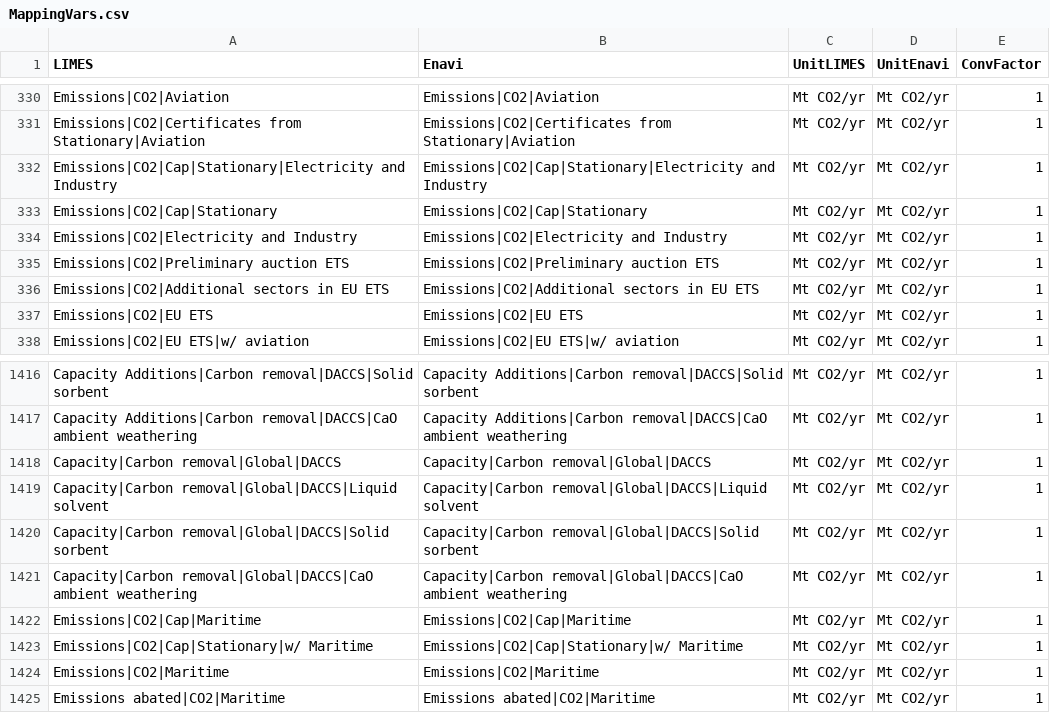
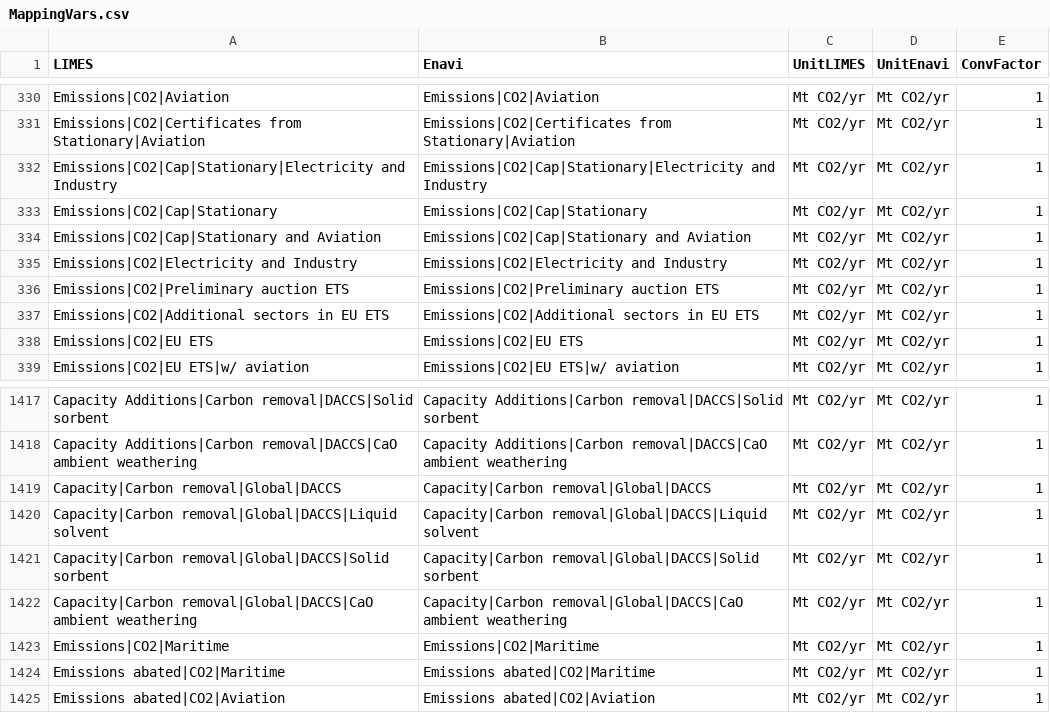
Before and after one commit to pik-piam/limes, a CSV file: inst/extdata/MappingVars.csv, drawn as a sheet; only a part is shown, gaps mark what is left out.

Commit message:
correcting ETS variables related to maritime; including aviation MACC

```diff
--- a/inst/extdata/MappingVars.csv
+++ b/inst/extdata/MappingVars.csv
@@ -333,2 +333,3 @@ Emissions|CO2|Cap|Stationary|Electricity and Industry;Emissions|CO2|Cap|Stationa
 Emissions|CO2|Cap|Stationary;Emissions|CO2|Cap|Stationary;Mt CO2/yr;Mt CO2/yr;1
+Emissions|CO2|Cap|Stationary and Aviation;Emissions|CO2|Cap|Stationary and Aviation;Mt CO2/yr;Mt CO2/yr;1
 Emissions|CO2|Electricity and Industry;Emissions|CO2|Electricity and Industry;Mt CO2/yr;Mt CO2/yr;1
@@ -1421,5 +1422,4 @@ Capacity|Carbon removal|Global|DACCS|Solid sorbent;Capacity|Carbon removal|Globa
 Capacity|Carbon removal|Global|DACCS|CaO ambient weathering;Capacity|Carbon removal|Global|DACCS|CaO ambient weathering;Mt CO2/yr;Mt CO2/yr;1
-Emissions|CO2|Cap|Maritime;Emissions|CO2|Cap|Maritime;Mt CO2/yr;Mt CO2/yr;1
-Emissions|CO2|Cap|Stationary|w/ Maritime;Emissions|CO2|Cap|Stationary|w/ Maritime;Mt CO2/yr;Mt CO2/yr;1
 Emissions|CO2|Maritime;Emissions|CO2|Maritime;Mt CO2/yr;Mt CO2/yr;1
 Emissions abated|CO2|Maritime;Emissions abated|CO2|Maritime;Mt CO2/yr;Mt CO2/yr;1
+Emissions abated|CO2|Aviation;Emissions abated|CO2|Aviation;Mt CO2/yr;Mt CO2/yr;1
```
Also changed, not shown: inst/extdata/AggregateVariables.csv, 2 other files.
